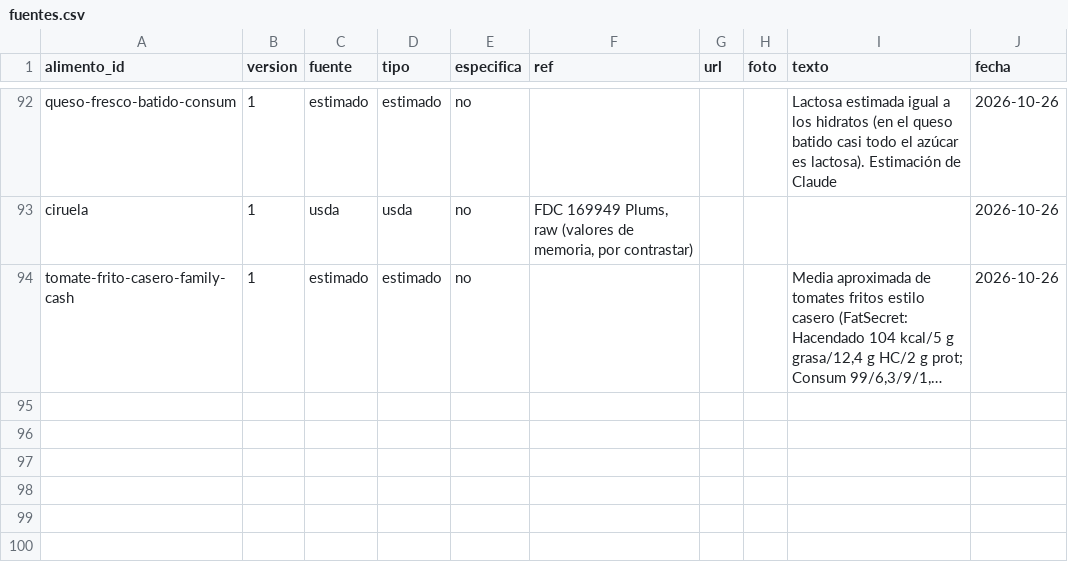
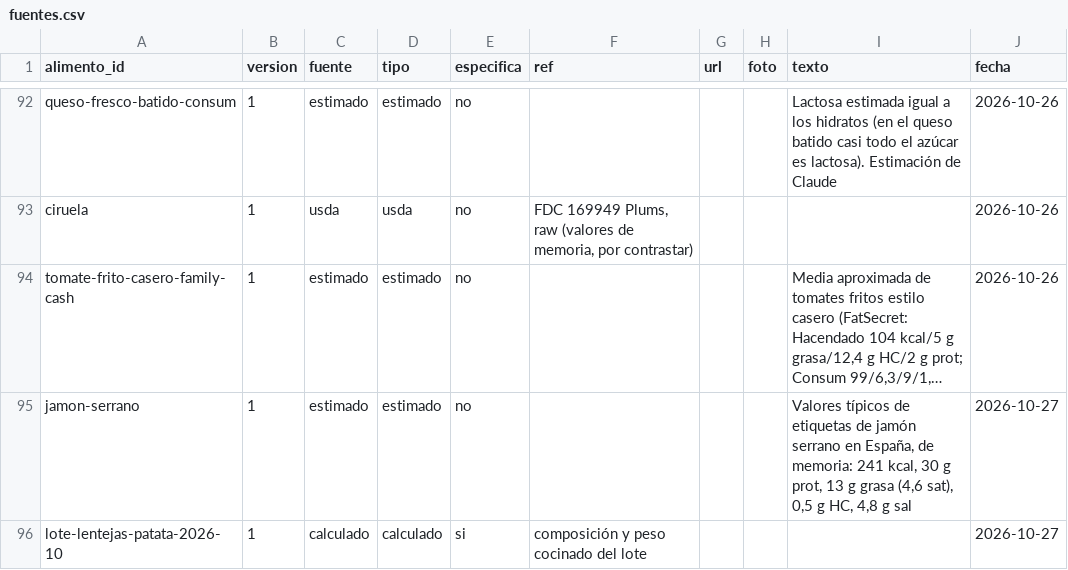
Before and after one commit to DreiSup/salud, a CSV file: datos/fuentes.csv, drawn as a sheet; only a part is shown, gaps mark what is left out; long unchanged cells end in …; the diff names each change by its address in the sheet, - before the commit and + after, or states it on an @@ line.

```diff
--- a/datos/fuentes.csv
+++ b/datos/fuentes.csv
+row 95: jamon-serrano | 1 | estimado | estimado | no |  |  |  | Valores típicos de etiquetas de jamón serrano en España, de memoria: 241 kcal, 30 g prot, 13 g grasa (4,6 sat), 0,5 g HC, 4,8 g sal | 2026-10-27
+row 96: lote-lentejas-patata-2026-10 | 1 | calculado | calculado | si | composición y peso cocinado del lote |  |  |  | 2026-10-27
```
Also changed, not shown: datos/alimentos.csv, datos/comida_items.csv, 4 other files.
